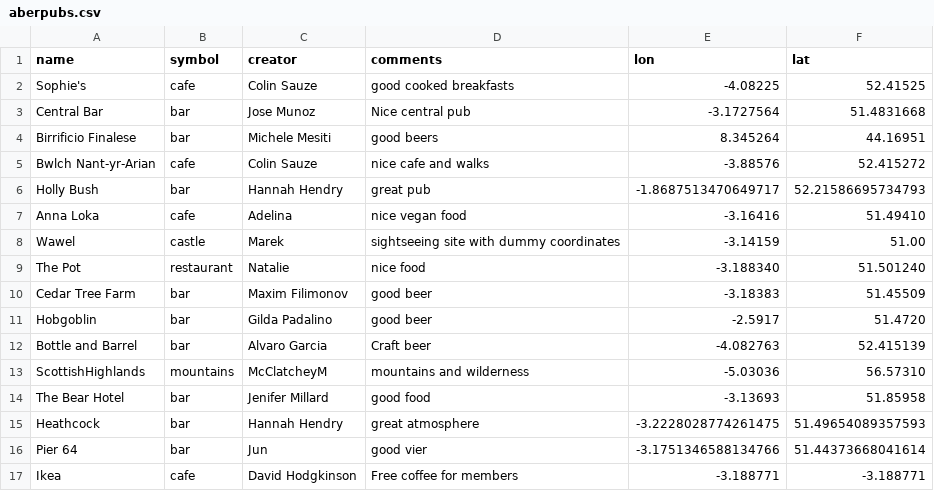
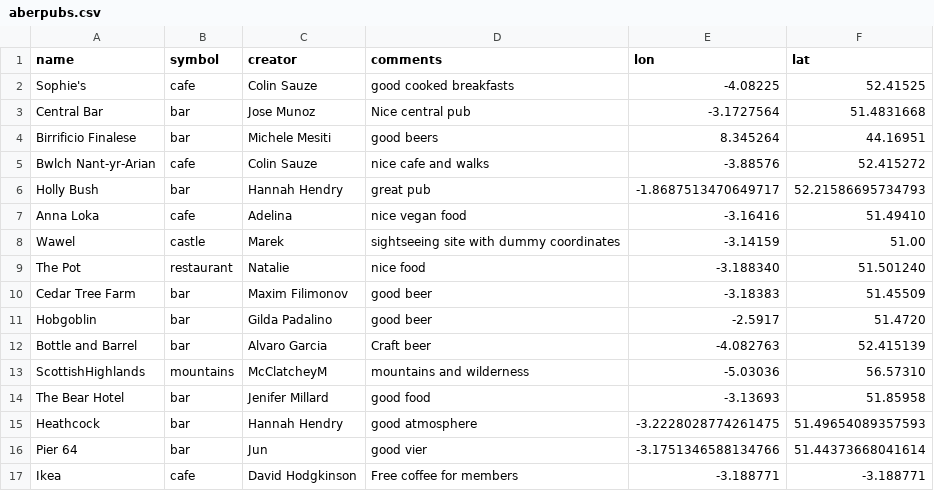
Before and after one commit to colinsauze/aber-pubs, a CSV file: aberpubs.csv, drawn as a sheet.

Commit message:
Update aberpubs.csv

```diff
--- a/aberpubs.csv
+++ b/aberpubs.csv
@@ -14,3 +14,3 @@ ScottishHighlands, mountains, McClatcheyM, mountains and wilderness, -5.03036, 5
 The Bear Hotel, bar, Jenifer Millard, good food, -3.13693, 51.85958
-Heathcock, bar, Hannah Hendry, great atmosphere, -3.2228028774261475, 51.49654089357593
+Heathcock, bar, Hannah Hendry, good atmosphere, -3.2228028774261475, 51.49654089357593
 Pier 64, bar, Jun, good vier, -3.1751346588134766, 51.44373668041614
```
